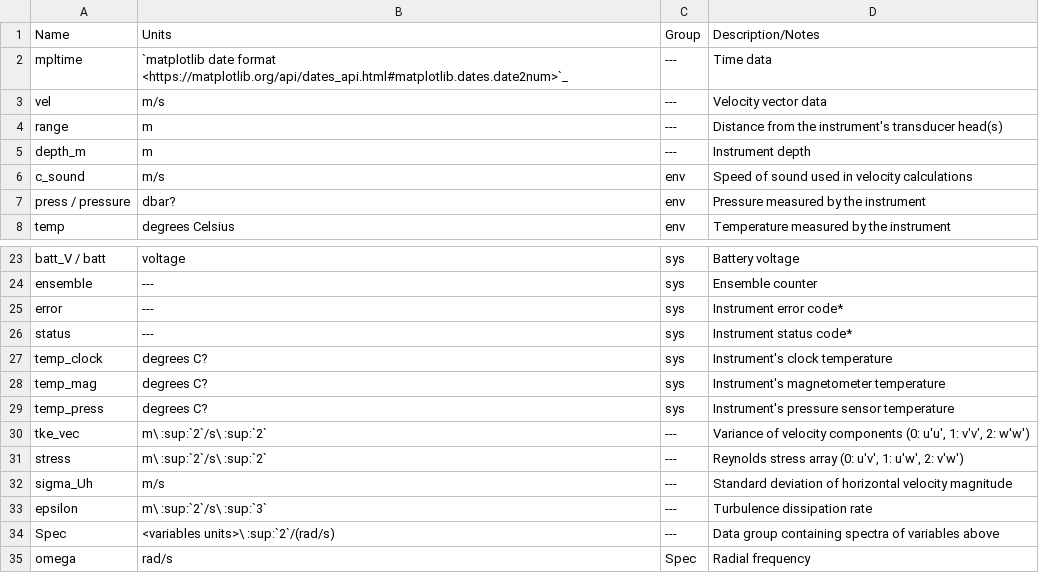
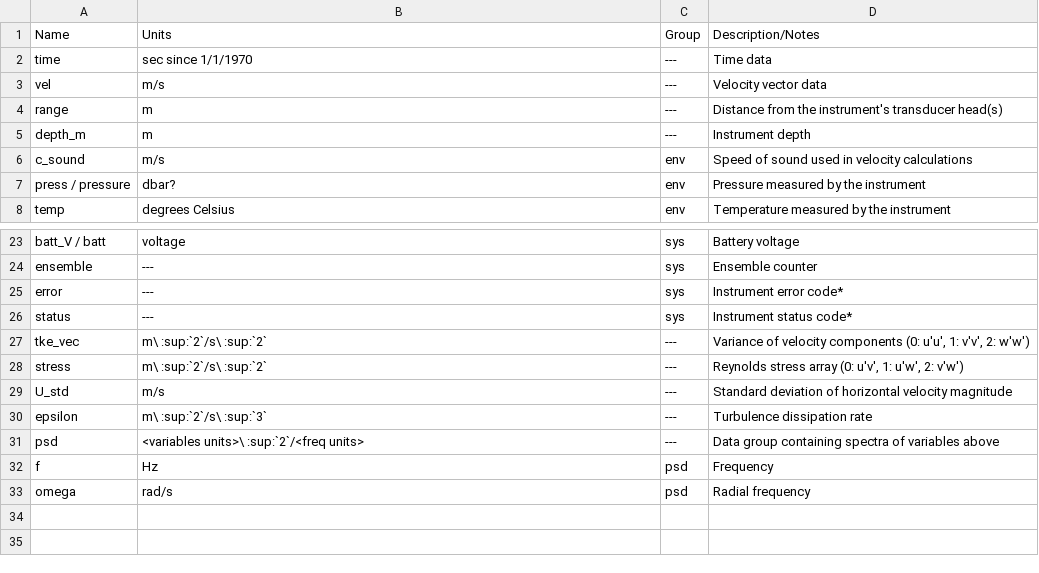
Before and after one commit to lkilcher/dolfyn, a CSV file: doc-src/units.csv, drawn as a sheet; only a part is shown, gaps mark what is left out.

```diff
--- a/doc-src/units.csv
+++ b/doc-src/units.csv
@@ -1,3 +1,3 @@
 Name,Units,Group,Description/Notes
-mpltime,`matplotlib date format <https://matplotlib.org/api/dates_api.html#matplotlib.dates.date2num>`_,---,Time data
+time,sec since 1/1/1970,---,Time data
 vel,m/s,---,Velocity vector data
@@ -26,10 +26,8 @@ error,---,sys,Instrument error code*
 status,---,sys,Instrument status code*
-temp_clock,degrees C?,sys,Instrument's clock temperature
-temp_mag,degrees C?,sys,Instrument's magnetometer temperature
-temp_press,degrees C?,sys,Instrument's pressure sensor temperature
 tke_vec,m\ :sup:`2`/s\ :sup:`2`,---,"Variance of velocity components (0: u'u', 1: v'v', 2: w'w')"
 stress,m\ :sup:`2`/s\ :sup:`2`,---,"Reynolds stress array (0: u'v', 1: u'w', 2: v'w')"
-sigma_Uh,m/s,---,Standard deviation of horizontal velocity magnitude
+U_std,m/s,---,Standard deviation of horizontal velocity magnitude
 epsilon,m\ :sup:`2`/s\ :sup:`3`,---,Turbulence dissipation rate
-Spec,<variables units>\ :sup:`2`/(rad/s),---,Data group containing spectra of variables above
-omega,rad/s,Spec,Radial frequency
+psd,<variables units>\ :sup:`2`/<freq units>,---,Data group containing spectra of variables above
+f,Hz,psd,Frequency
+omega,rad/s,psd,Radial frequency
```
Also changed, not shown: doc-src/rotation_testing.csv, doc-src/shortcuts.csv, 36 other files.
